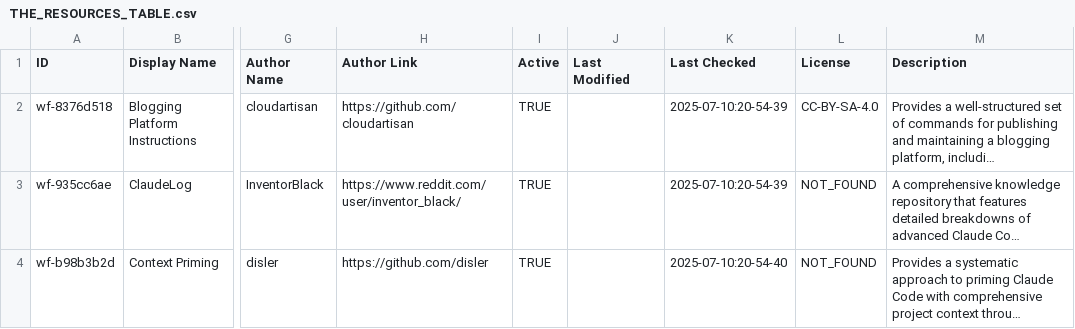
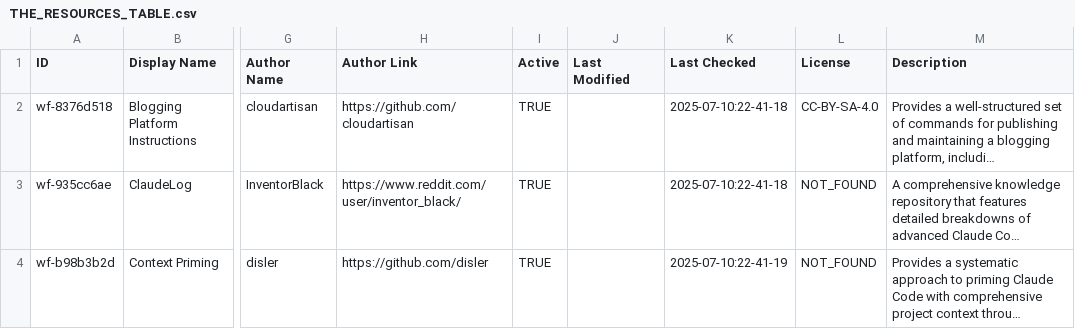
Before and after one commit to xianyu110/awesome-claude-code-zh, a CSV file: THE_RESOURCES_TABLE.csv, drawn as a sheet; only a part is shown, gaps mark what is left out; long unchanged cells end in …; the diff covers the shown part only; the diff names each change by its address in the sheet, - before the commit and + after, or states it on an @@ line.

```diff
--- a/THE_RESOURCES_TABLE.csv
+++ b/THE_RESOURCES_TABLE.csv
-K2:K3 (Last Checked): 2025-07-10:20-54-39
+K2:K3 (Last Checked): 2025-07-10:22-41-18
-K4 (Last Checked): 2025-07-10:20-54-40
+K4 (Last Checked): 2025-07-10:22-41-19
```
Also changed, not shown: 1 added row and 2 edited cells elsewhere in this file, 1 other file.
